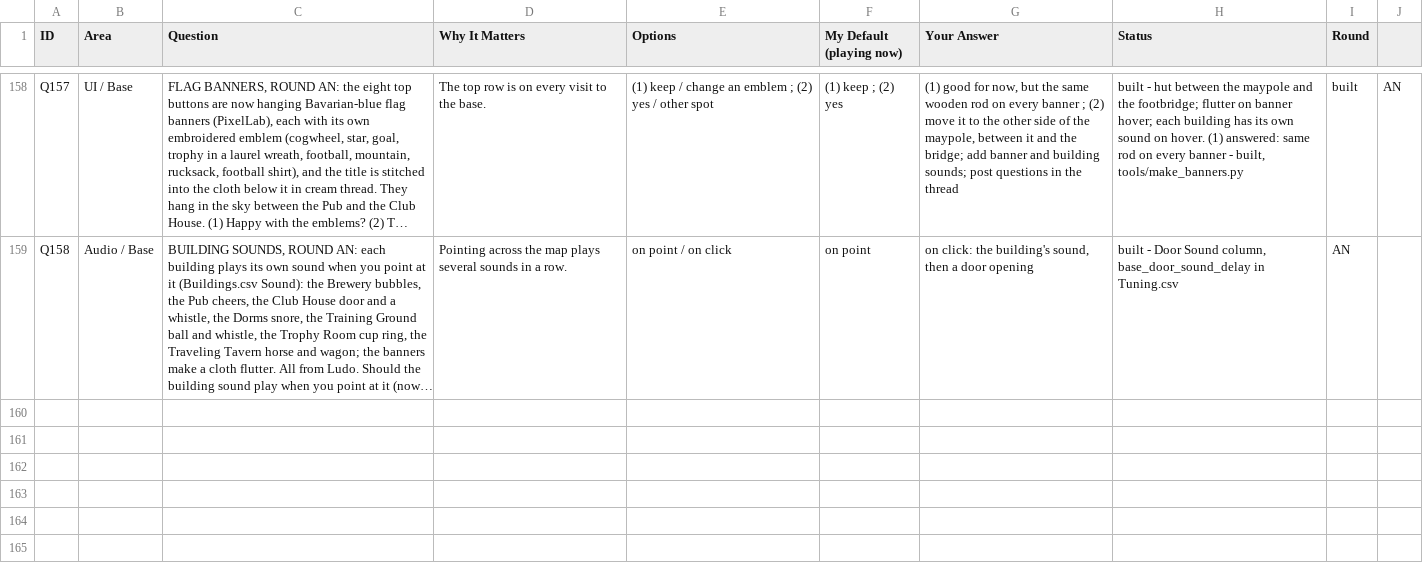
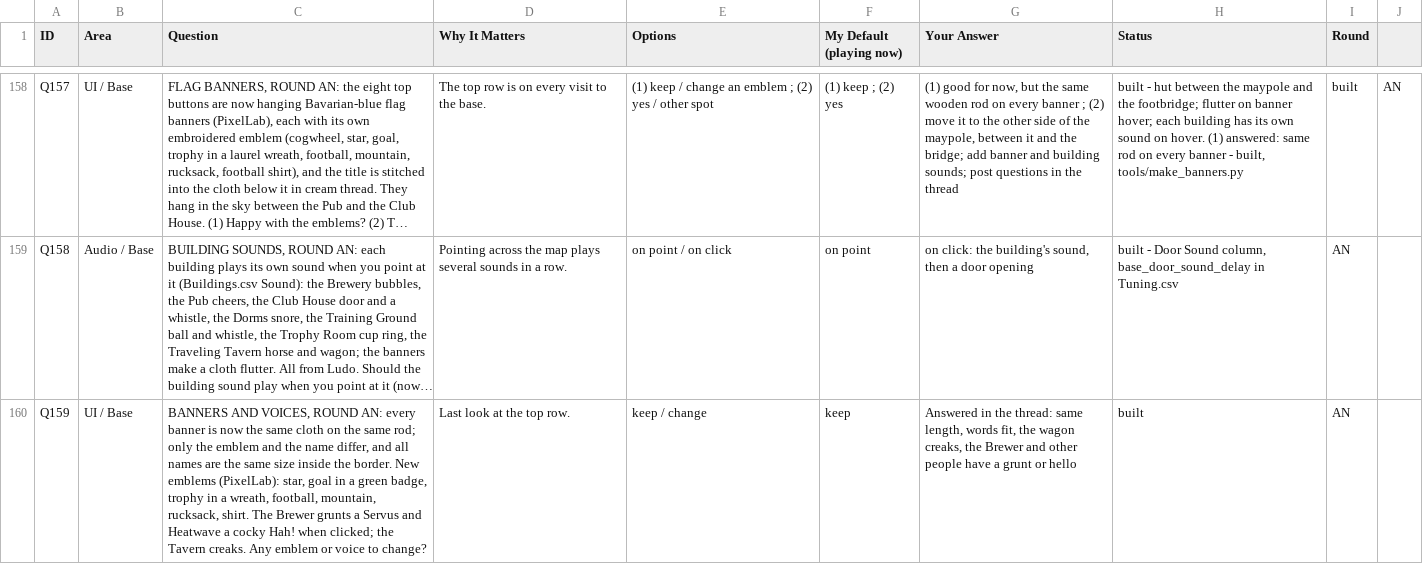
Before and after one commit to SchwartzAnthony/project_sb, a CSV file: data/Questions.csv, drawn as a sheet; only a part is shown, gaps mark what is left out; long unchanged cells end in …; the diff names each change by its address in the sheet, - before the commit and + after, or states it on an @@ line.

```diff
--- a/data/Questions.csv
+++ b/data/Questions.csv
+row 160: Q159 | UI / Base | BANNERS AND VOICES, ROUND AN: every banner is now the same cloth on the same rod; only the emblem and the name differ, and all names are the same size inside the border. New emblems (PixelLab): star, goal in a green badge, trophy in a wreath, football, mountain, rucksack, shirt. The Brewer grunts a Servus and Heatwave a cocky Hah! when clicked; the Tavern creaks. Any emblem or voice to change? | Last look at the top row. | keep / change | keep | Answered in the thread: same length, words fit, the wagon creaks, the Brewer and other people have a grunt or hello | built | AN
```
Also changed, not shown: data/Audio.csv, data/Buildings.csv, 51 other files.
